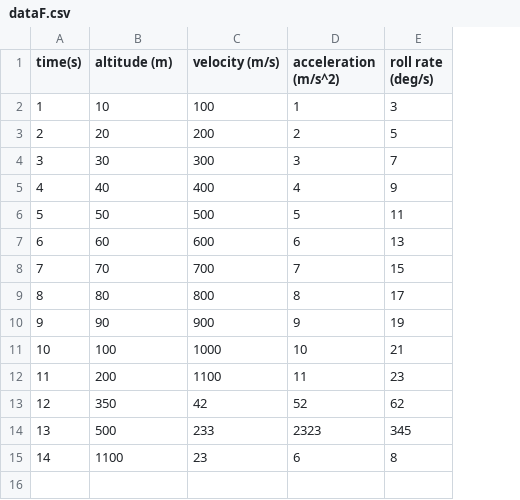
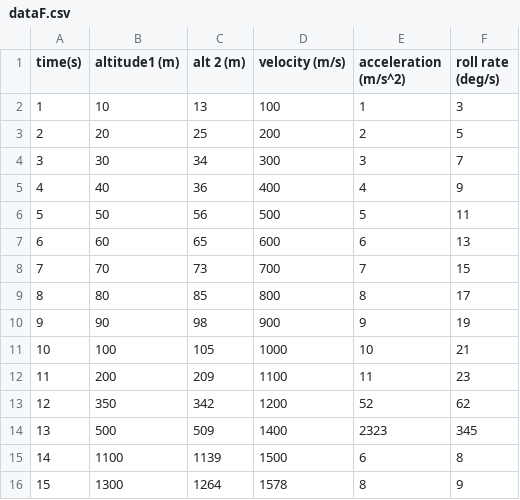
Before and after one commit to MSTRocketDesignTeam/Telemetry-Computer-Software, a CSV file: dataFiles/dataF.csv, drawn as a sheet; addresses are those after the commit; the diff names each change by its address in the sheet, - before the commit and + after, or states it on an @@ line.

Commit message:
Graphs working
- All graphs now plot based on the data file (CSV) and they are all real time

```diff
--- a/dataFiles/dataF.csv
+++ b/dataFiles/dataF.csv
+column C (alt 2 (m)), rows 2-15: 13 | 25 | 34 | 36 | 56 | 65 | 73 | 85 | 98 | 105 | 209 | 342 | 509 | 1139
-B1: altitude (m)
+B1: altitude1 (m)
-D13 (velocity (m/s)): 42
+D13 (velocity (m/s)): 1200
-D14 (velocity (m/s)): 233
+D14 (velocity (m/s)): 1400
-D15 (velocity (m/s)): 23
+D15 (velocity (m/s)): 1500
+row 16: 15 | 1300 | 1264 | 1578 | 8 | 9
```
Also changed, not shown: 2 other files.
